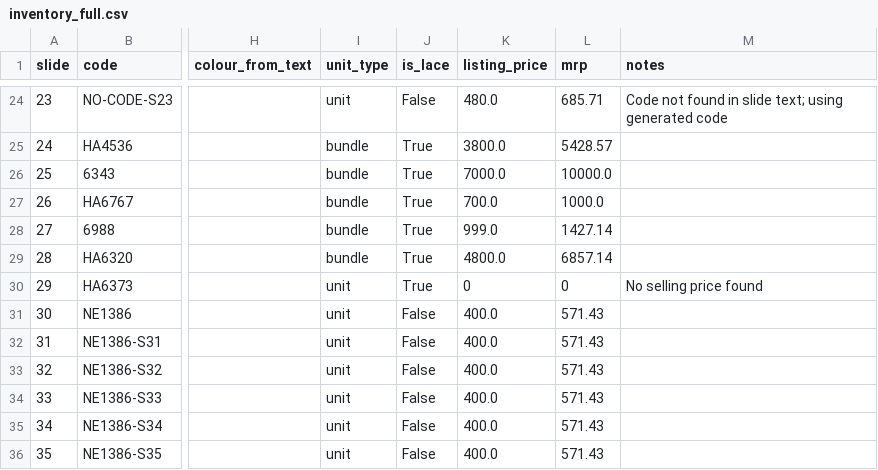
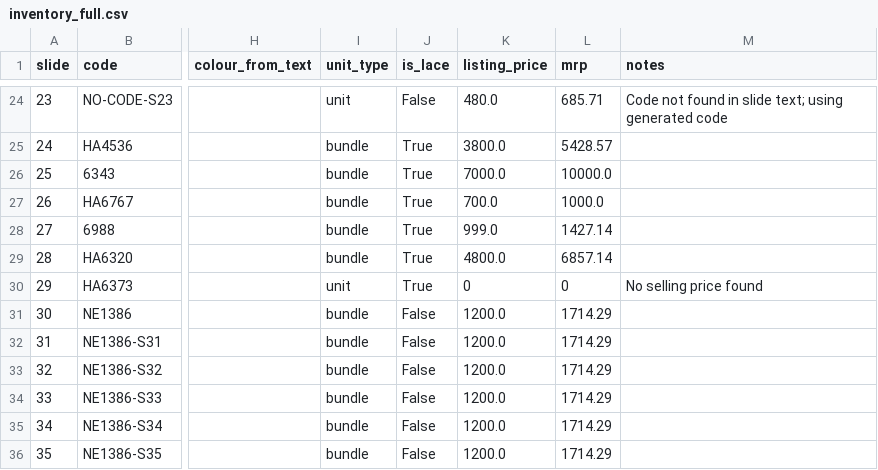
Before and after one commit to sumanthrb94-sudo/Tresor-Couture, a CSV file: inventory-from-pptx/inventory_full.csv, drawn as a sheet; only a part is shown, gaps mark what is left out; the diff names each change by its address in the sheet, - before the commit and + after, or states it on an @@ line.

Commit message:
feat(admin): laces by meters, wipe DB, seed laces, product-code exports
- Add productCode, unitType, costPrice, sellingPricePerMeter,
  bundleSizeMeters, bundlePrice fields to Fabric type
- Admin products: showcase-laces toggle, meter/bundle display,
  product CSV export using lace codes as Product ID
- Admin product editor: unit type, cost price, per-meter and bundle pricing
- Admin inventory: meter/bundle labels and product-code CSV export
- Add Wipe DB and Seed Laces buttons in admin products
- Regenerate PPTX lace seed with productCode and bundleSizeMeters
- Enable resolveJsonModule in tsconfig

```diff
--- a/inventory-from-pptx/inventory_full.csv
+++ b/inventory-from-pptx/inventory_full.csv
-I31:I36 (unit_type): unit
+I31:I36 (unit_type): bundle
-K31:K36 (listing_price): 400.0
+K31:K36 (listing_price): 1200.0
-L31:L36 (mrp): 571.43
+L31:L36 (mrp): 1714.29
```
Also changed, not shown: 13 other files.
